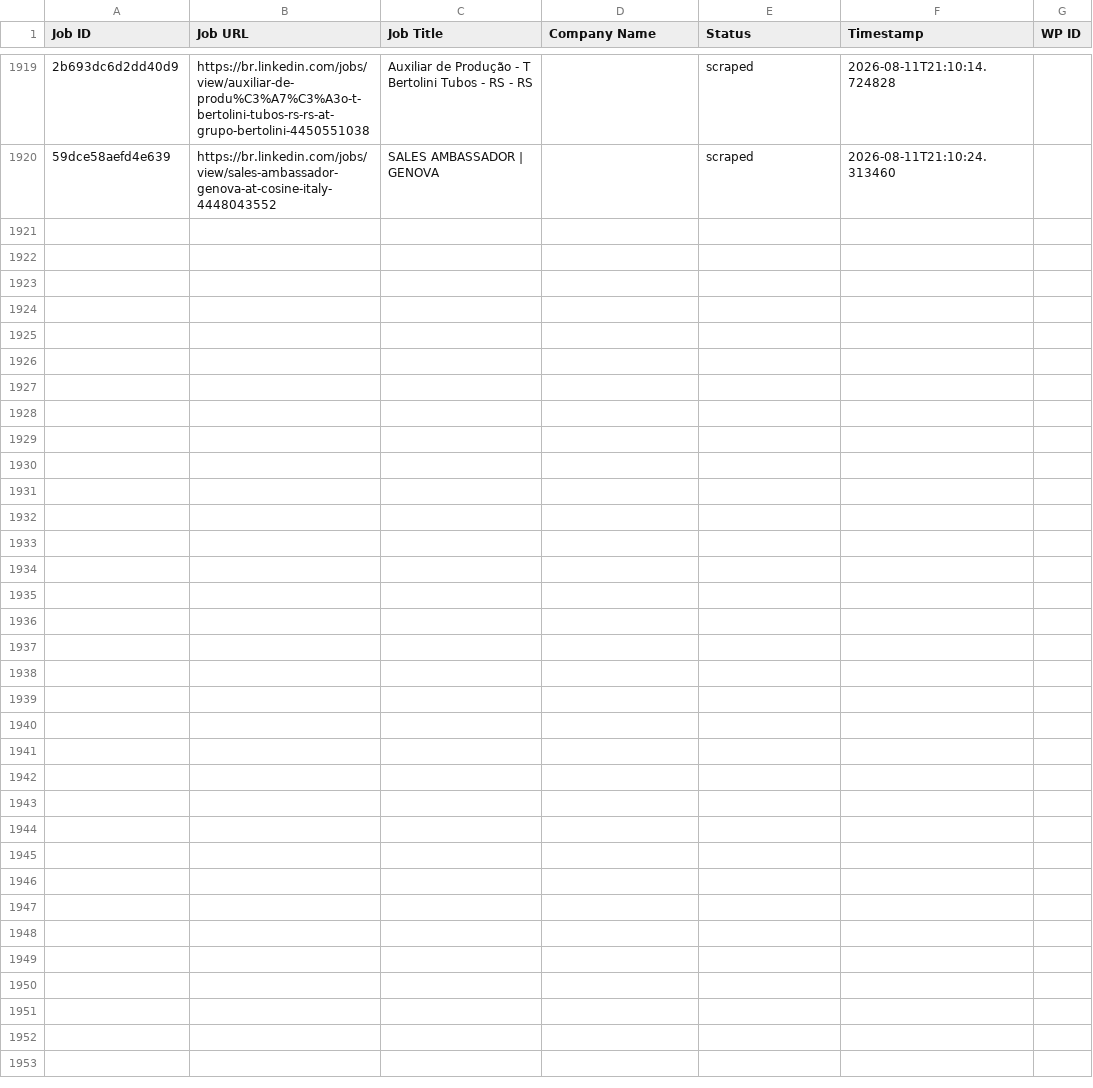
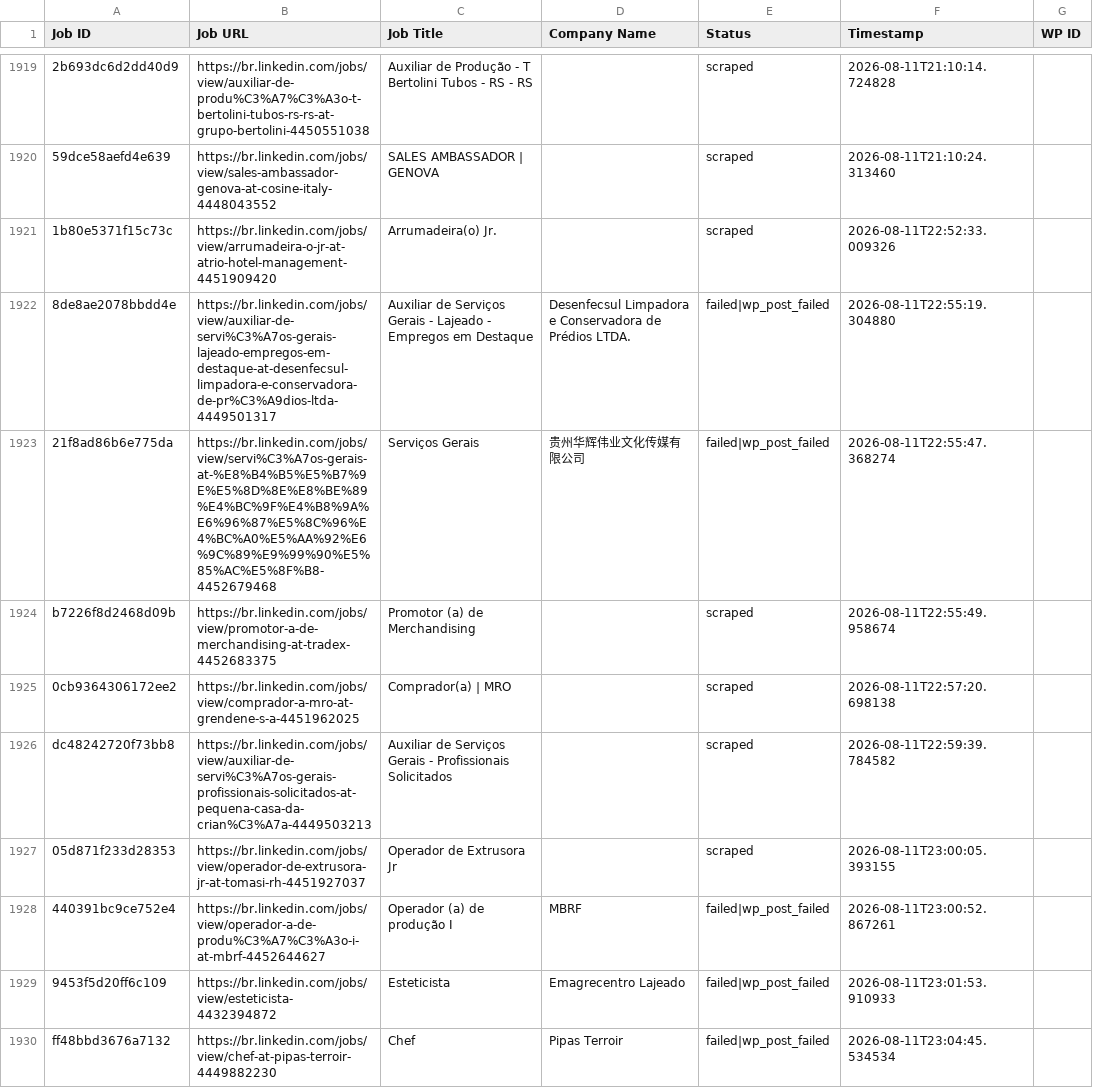
Before and after one commit to mimusdesign/me, a CSV file: processed_jobs.csv, drawn as a sheet; only a part is shown, gaps mark what is left out; the diff covers the shown part only; the diff names each change by its address in the sheet, - before the commit and + after, or states it on an @@ line.

```diff
--- a/processed_jobs.csv
+++ b/processed_jobs.csv
+row 1921: 1b80e5371f15c73c | https://br.linkedin.com/jobs/view/arrumadeira-o-jr-at-atrio-hotel-management-4451909420 | Arrumadeira(o) Jr. |  | scraped | 2026-08-11T22:52:33.009326
+row 1922: 8de8ae2078bbdd4e | https://br.linkedin.com/jobs/view/auxiliar-de-servi%C3%A7os-gerais-lajeado-empregos-em-destaque-at-desenfecsul-limpadora-e-conservadora-de-pr%C3%A9dios-ltda-4449501317 | Auxiliar de Serviços Gerais - Lajeado - Empregos em Destaque | Desenfecsul Limpadora e Conservadora de Prédios LTDA. | failed|wp_post_failed | 2026-08-11T22:55:19.304880
+row 1923: 21f8ad86b6e775da | https://br.linkedin.com/jobs/view/servi%C3%A7os-gerais-at-%E8%B4%B5%E5%B7%9E%E5%8D%8E%E8%BE%89%E4%BC%9F%E4%B8%9A%E6%96%87%E5%8C%96%E4%BC%A0%E5%AA%92%E6%9C%89%E9%99%90%E5%85%AC%E5%8F%B8-4452679468 | Serviços Gerais | 贵州华辉伟业文化传媒有限公司 | failed|wp_post_failed | 2026-08-11T22:55:47.368274
+row 1924: b7226f8d2468d09b | https://br.linkedin.com/jobs/view/promotor-a-de-merchandising-at-tradex-4452683375 | Promotor (a) de Merchandising |  | scraped | 2026-08-11T22:55:49.958674
+row 1925: 0cb9364306172ee2 | https://br.linkedin.com/jobs/view/comprador-a-mro-at-grendene-s-a-4451962025 | Comprador(a) | MRO |  | scraped | 2026-08-11T22:57:20.698138
+row 1926: dc48242720f73bb8 | https://br.linkedin.com/jobs/view/auxiliar-de-servi%C3%A7os-gerais-profissionais-solicitados-at-pequena-casa-da-crian%C3%A7a-4449503213 | Auxiliar de Serviços Gerais - Profissionais Solicitados |  | scraped | 2026-08-11T22:59:39.784582
+row 1927: 05d871f233d28353 | https://br.linkedin.com/jobs/view/operador-de-extrusora-jr-at-tomasi-rh-4451927037 | Operador de Extrusora Jr |  | scraped | 2026-08-11T23:00:05.393155
+row 1928: 440391bc9ce752e4 | https://br.linkedin.com/jobs/view/operador-a-de-produ%C3%A7%C3%A3o-i-at-mbrf-4452644627 | Operador (a) de produção I | MBRF | failed|wp_post_failed | 2026-08-11T23:00:52.867261
+row 1929: 9453f5d20ff6c109 | https://br.linkedin.com/jobs/view/esteticista-4432394872 | Esteticista | Emagrecentro Lajeado | failed|wp_post_failed | 2026-08-11T23:01:53.910933
+row 1930: ff48bbd3676a7132 | https://br.linkedin.com/jobs/view/chef-at-pipas-terroir-4449882230 | Chef | Pipas Terroir | failed|wp_post_failed | 2026-08-11T23:04:45.534534
```
Also changed, not shown: 9 added rows elsewhere in this file.
